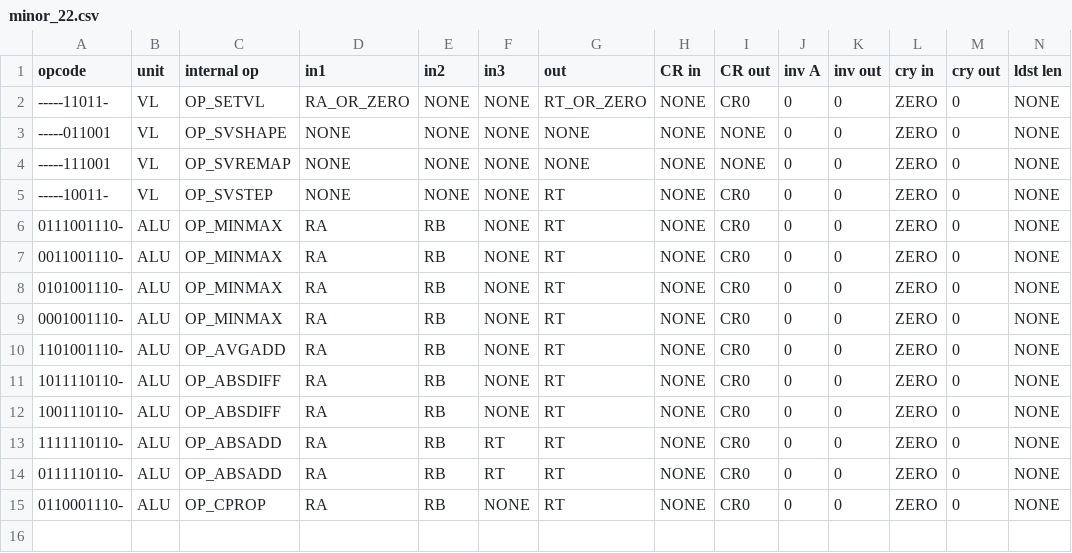
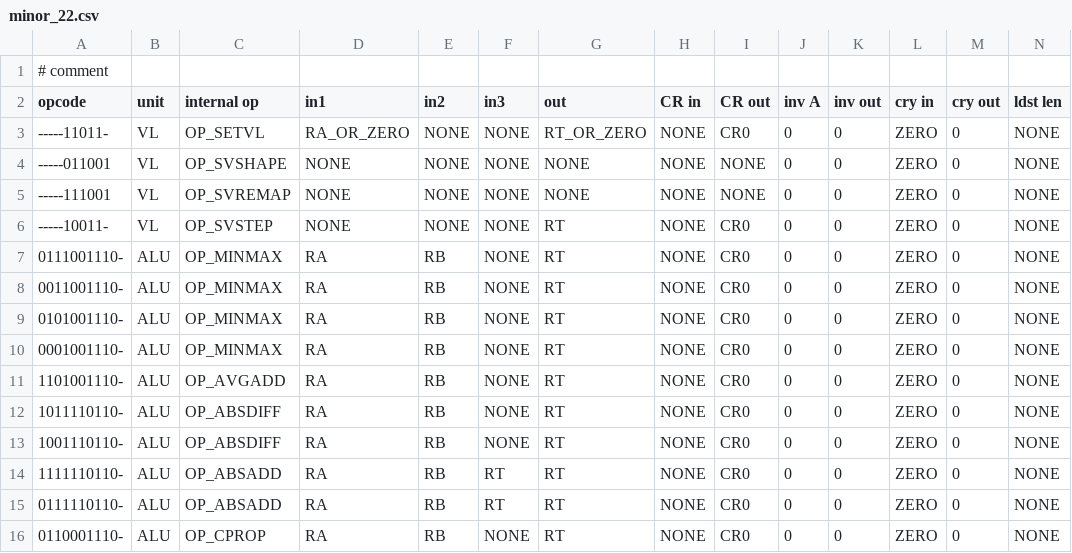
Before and after one commit to Libre-SOC-mirrors/openpower-isa, a CSV file: openpower/isatables/minor_22.csv, drawn as a sheet; only a part is shown; rows hold the shown columns only; the diff names each change by its address in the sheet, - before the commit and + after, or states it on an @@ line.

Commit message:
add comment-stripping to get_csv() there have been a lot of situations where comments are needed including review of new instructions

```diff
--- a/openpower/isatables/minor_22.csv
+++ b/openpower/isatables/minor_22.csv
+row 1: # comment
```
Also changed, not shown: 1 other file.
